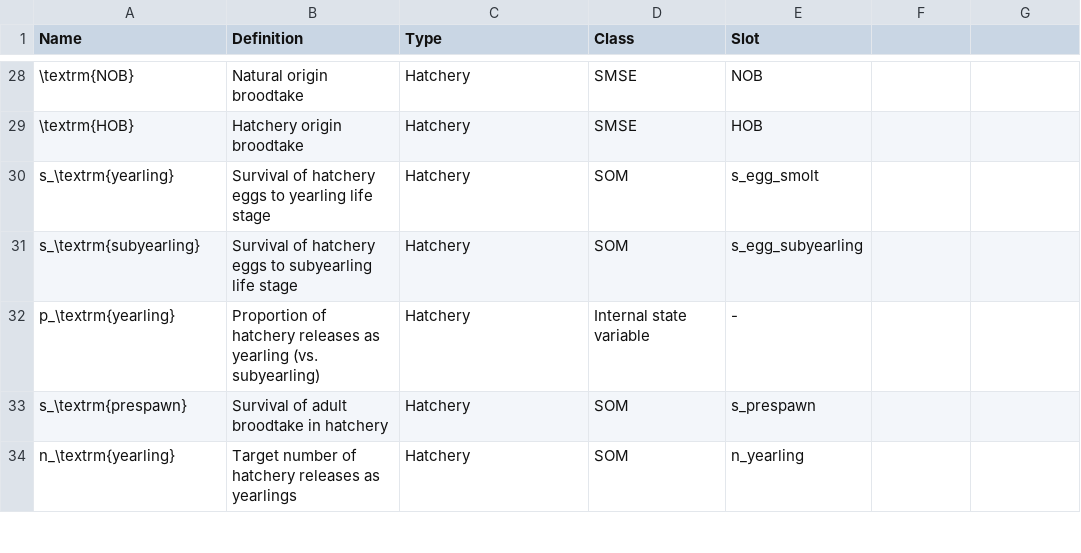
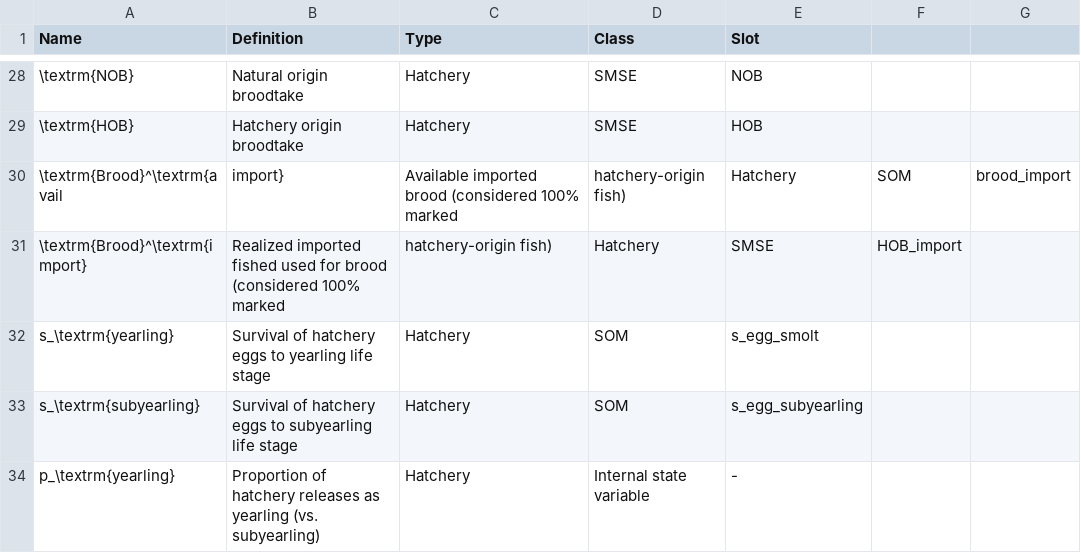
Before and after one commit to Blue-Matter/salmonMSE, a CSV file: vignettes/tables/glossary.csv, drawn as a sheet; only a part is shown, gaps mark what is left out; the shorter side is filled out with more unchanged rows; the diff names each change by its address in the sheet, - before the commit and + after, or states it on an @@ line.

Commit message:
Update equations for imported brood

```diff
--- a/vignettes/tables/glossary.csv
+++ b/vignettes/tables/glossary.csv
+row 30: \textrm{Brood}^\textrm{avail | import} | Available imported brood (considered 100% marked | hatchery-origin fish) | Hatchery | SOM | brood_import
+row 31: \textrm{Brood}^\textrm{import} | Realized imported fished used for brood (considered 100% marked | hatchery-origin fish) | Hatchery | SMSE | HOB_import
```
Also changed, not shown: 1 other file.
